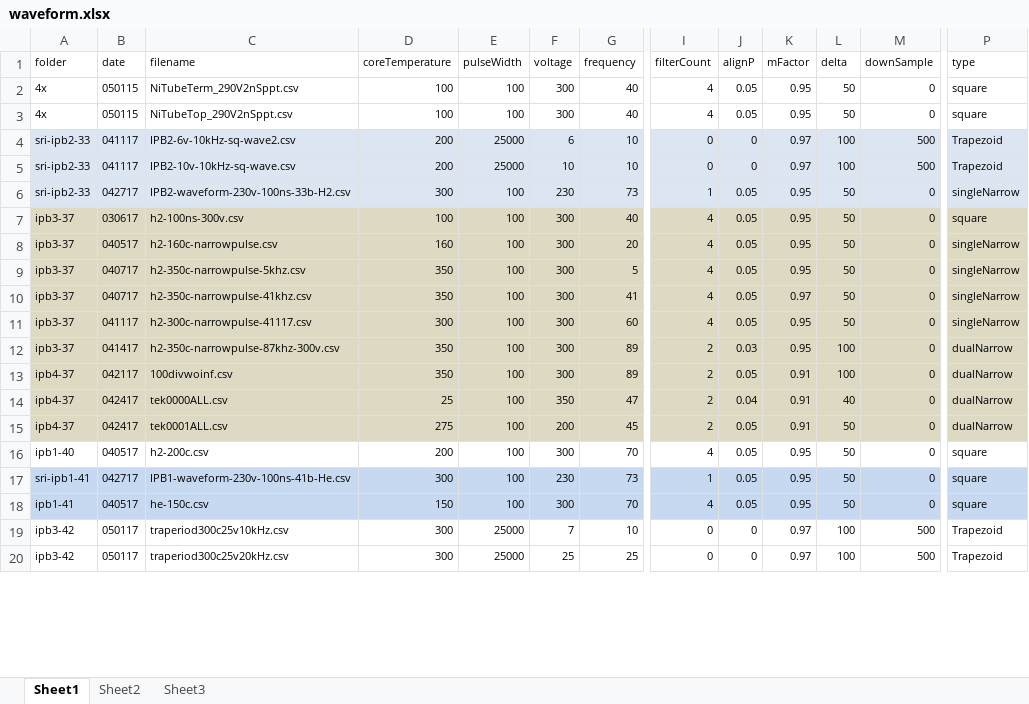
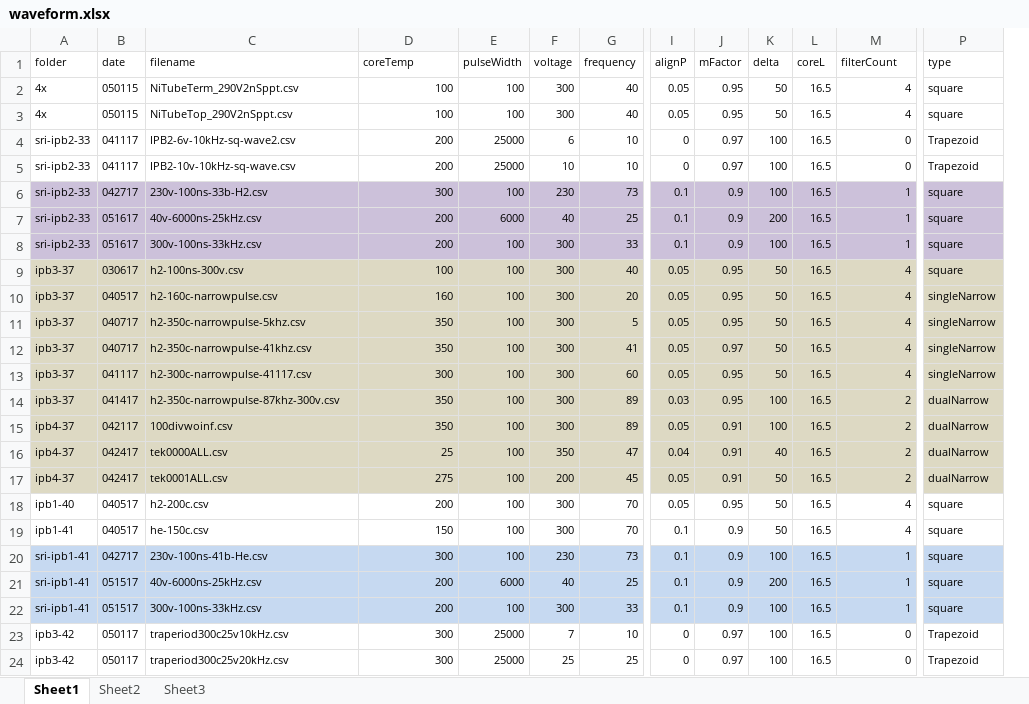
Before and after one commit to jliu4/BE, an Excel workbook: matlab/waveform/waveform.xlsx, sheet Sheet1, drawn as a sheet; only a part is shown, gaps mark what is left out; values as stored, in another font and other column widths than the file's, no borders; removed rows and columns are numbered as before the commit, all else as after; rows hold the shown columns only; the diff covers the shown part only; the diff names each change by its address in the sheet, - before the commit and + after, or states it on an @@ line.

```diff
--- a/matlab/waveform/waveform.xlsx (sheet Sheet1)
+++ b/matlab/waveform/waveform.xlsx (sheet Sheet1)
-column I (filterCount), rows 2-16: 4 | 4 | 0 | 0 | 1 | 4 | 4 | 4 | 4 | 4 | 2 | 2 | 2 | 2 | 4; rows 18-20: 4 | 0 | 0
+column L (coreL), rows 2-6: all 16.5; rows 9-19: all 16.5; rows 23-24: 16.5 | 16.5
-D1: coreTemperature
+D1: coreTemp
-M1: downSample
+M1: filterCount
-M2:M3 (filterCount): 0
+M2:M3 (filterCount): 4
-A4:G5 fill: #DCE6F2
+A4:G5 fill: none
-I4:K5 fill: #DCE6F2
+I4:K5 fill: none
-M4:M5 (filterCount): 500
+M4:M5 (filterCount): 0
-M4:P5 fill: #DCE6F2
+M4:P5 fill: none
-A6:G6 fill: #DCE6F2
+A6:G6 fill: #CCC1DA
-C6 (filename): IPB2-waveform-230v-100ns-33b-H2.csv
+C6 (filename): 230v-100ns-33b-H2.csv
-I6 (alignP): 0.05
+I6 (alignP): 0.1
-I6:K6 fill: #DCE6F2
+I6:K6 fill: #CCC1DA
-J6 (mFactor): 0.95
+J6 (mFactor): 0.9
-K6 (delta): 50
+K6 (delta): 100
-M6 (filterCount): 0
+M6 (filterCount): 1
-M6:P6 fill: #DCE6F2
+M6:P6 fill: #CCC1DA
-P6 (type): singleNarrow
+P6 (type): square
+row 7: sri-ipb2-33 | 051617 | 40v-6000ns-25kHz.csv | 200 | 6000 | 40 | 25 | 0.1 | 0.9 | 200 | 16.5 | 1 | square
+row 8: sri-ipb2-33 | 051617 | 300v-100ns-33kHz.csv | 200 | 100 | 300 | 33 | 0.1 | 0.9 | 100 | 16.5 | 1 | square
-M9:M13 (filterCount): 0
+M9:M13 (filterCount): 4
-M14:M17 (filterCount): 0
+M14:M17 (filterCount): 2
-M18 (filterCount): 0
+M18 (filterCount): 4
-row 17: sri-ipb1-41 | 042717 | IPB1-waveform-230v-100ns-41b-He.csv | 300 | 100 | 230 | 73 | 1 | 0.05 | 0.95 | 50 | 0 | square
-A19:G19 fill: #C6D9F1
+A19:G19 fill: none
-I19 (alignP): 0.05
+I19 (alignP): 0.1
-I19:K19 fill: #C6D9F1
+I19:K19 fill: none
-J19 (mFactor): 0.95
+J19 (mFactor): 0.9
-M19 (filterCount): 0
+M19 (filterCount): 4
-M19:P19 fill: #C6D9F1
+M19:P19 fill: none
+row 20: sri-ipb1-41 | 042717 | 230v-100ns-41b-He.csv | 300 | 100 | 230 | 73 | 0.1 | 0.9 | 100 | 16.5 | 1 | square
+row 21: sri-ipb1-41 | 051517 | 40v-6000ns-25kHz.csv | 200 | 6000 | 40 | 25 | 0.1 | 0.9 | 200 | 16.5 | 1 | square
+row 22: sri-ipb1-41 | 051517 | 300v-100ns-33kHz.csv | 200 | 100 | 300 | 33 | 0.1 | 0.9 | 100 | 16.5 | 1 | square
-M23:M24 (filterCount): 500
+M23:M24 (filterCount): 0
```
Also changed, not shown: 4 added rows, 35 edited cells and cell formats elsewhere in this sheet, formulas that keep their value, matlab/logDataProcess/ipb1-41.xlsx, matlab/logDataProcess/ipb4-44.xlsx, 14 other files.
